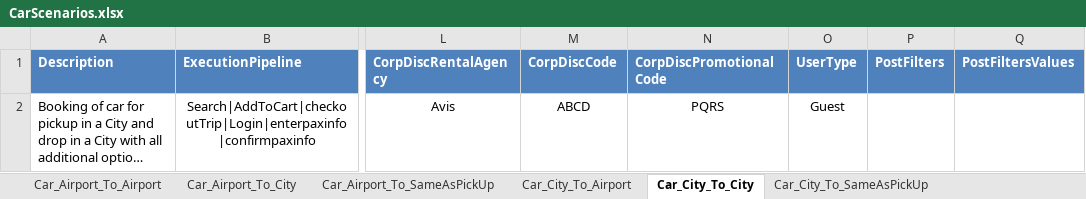
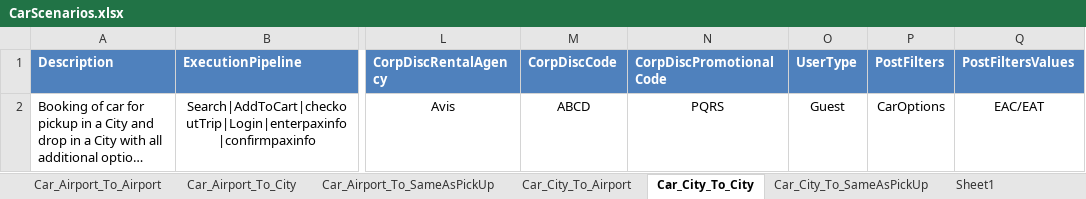
Before and after one commit to varun1308/rovia-automation, an Excel workbook: Rovia.UI.Automation.Tests/DataSheet/CarScenarios.xlsx, sheet Car_City_To_City, drawn as a sheet; only a part is shown, gaps mark what is left out; long unchanged cells end in …; values as stored, in another font and other column widths than the file's, no borders; table styles not drawn; the diff names each change by its address in the sheet, - before the commit and + after, or states it on an @@ line.

Commit message:
fix for adult age and added methods to set car filters and matrix

```diff
--- a/Rovia.UI.Automation.Tests/DataSheet/CarScenarios.xlsx (sheet Car_City_To_City)
+++ b/Rovia.UI.Automation.Tests/DataSheet/CarScenarios.xlsx (sheet Car_City_To_City)
+sheet tab: Sheet1
-P2 (PostFilters): (empty)
+P2 (PostFilters): CarOptions
-Q2 (PostFiltersValues): (empty)
+Q2 (PostFiltersValues): EAC/EAT
```
Also changed, not shown: sheet Car_Airport_To_Airport, sheet Car_Airport_To_SameAsPickUp, sheet Car_Airport_To_City, sheet Car_City_To_Airport, 13 other files.
